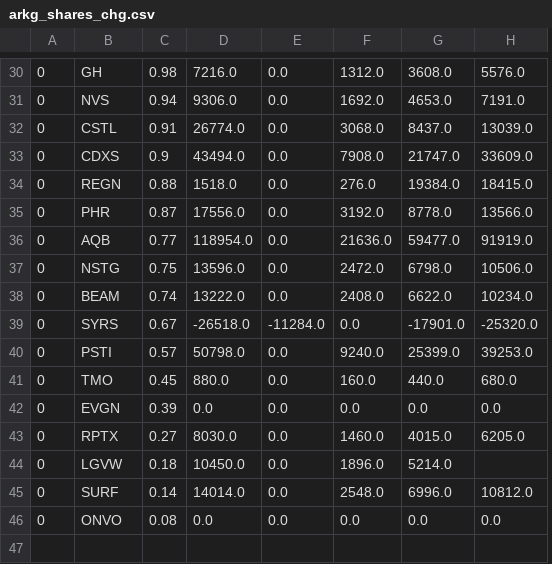
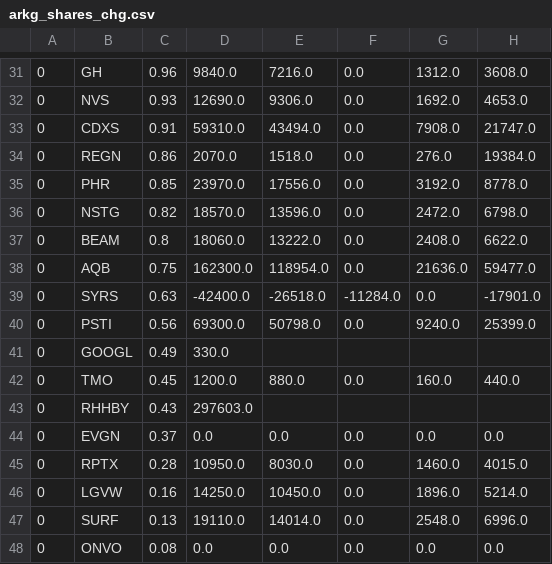
Before and after one commit to usastockinvest/arkinvest, a CSV file: data/arkg_shares_chg.csv, drawn as a sheet; only a part is shown, gaps mark what is left out; removed rows and columns are numbered as before the commit, all else as after; the diff covers the shown part only; the diff names each change by its address in the sheet, - before the commit and + after, or states it on an @@ line.

```diff
--- a/data/arkg_shares_chg.csv
+++ b/data/arkg_shares_chg.csv
+column D, rows 31-37: 9840.0 | 12690.0 | 59310.0 | 2070.0 | 23970.0 | 18570.0 | 18060.0; rows 39-40: -42400.0 | 69300.0; row 42: 1200.0; rows 44-48: 0.0 | 10950.0 | 14250.0 | 19110.0 | 0.0
-column H, rows 30-31: 5576.0 | 7191.0; rows 33-35: 33609.0 | 18415.0 | 13566.0; rows 37-46: 10506.0 | 10234.0 | -25320.0 | 39253.0 | 680.0 | 0.0 | 6205.0 |  | 10812.0 | 0.0
-C31: 0.98
+C31: 0.96
-C32: 0.94
+C32: 0.93
-row 32: 0 | CSTL | 0.91 | 26774.0 | 0.0 | 3068.0 | 8437.0 | 13039.0
-C33: 0.9
+C33: 0.91
-C34: 0.88
+C34: 0.86
-C35: 0.87
+C35: 0.85
-row 36: 0 | AQB | 0.77 | 118954.0 | 0.0 | 21636.0 | 59477.0 | 91919.0
-C36: 0.75
+C36: 0.82
-C37: 0.74
+C37: 0.8
+row 38: 0 | AQB | 0.75 | 162300.0 | 118954.0 | 0.0 | 21636.0 | 59477.0
-C39: 0.67
+C39: 0.63
-C40: 0.57
+C40: 0.56
+row 41: 0 | GOOGL | 0.49 | 330.0
+row 43: 0 | RHHBY | 0.43 | 297603.0
-C44: 0.39
+C44: 0.37
-C45: 0.27
+C45: 0.28
-C46: 0.18
+C46: 0.16
-C47: 0.14
+C47: 0.13
```
Also changed, not shown: 5 added rows, 4 removed rows and 21 edited cells elsewhere in this file, data/arkf_daily.csv, data/arkf_shares_chg.csv, 8 other files.
